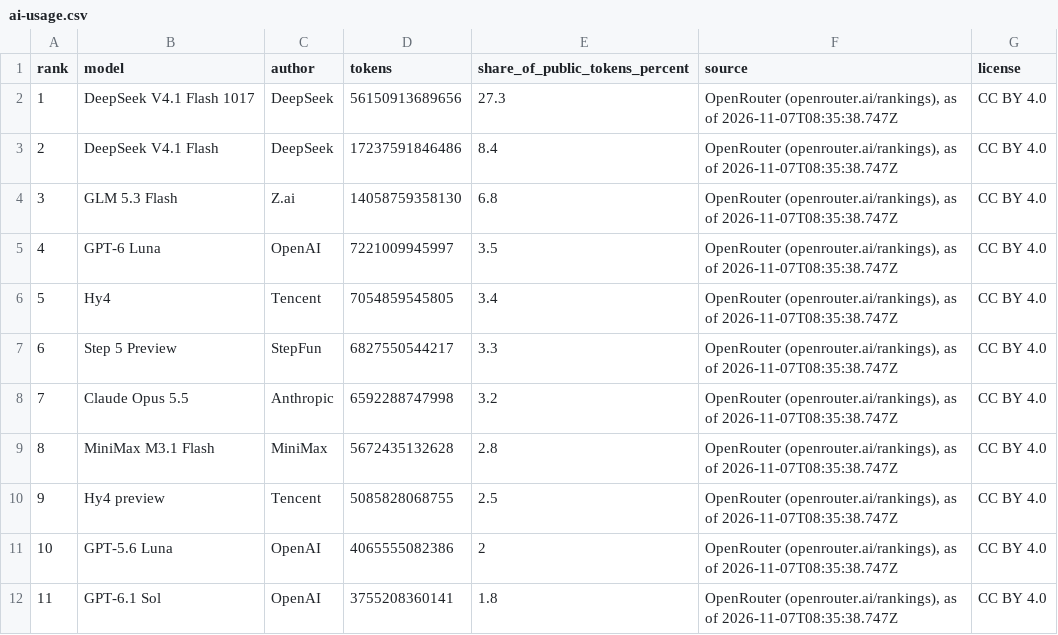
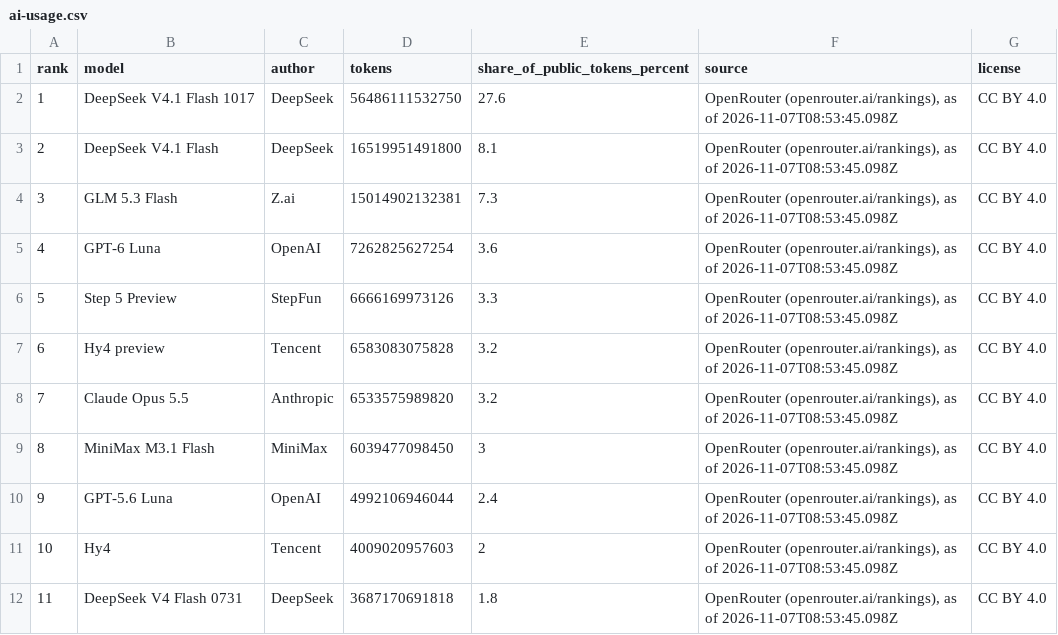
Before and after one commit to mantoufan/cvcm, a CSV file: public/rankings/ai-usage.csv, drawn as a sheet; only a part is shown; the diff covers the shown part only.

```diff
--- a/public/rankings/ai-usage.csv
+++ b/public/rankings/ai-usage.csv
@@ -1,12 +1,12 @@
 rank,model,author,tokens,share_of_public_tokens_percent,source,license
-1,DeepSeek V4.1 Flash 1017,DeepSeek,56150913689656,27.3,"OpenRouter (openrouter.ai/rankings), as of 2026-11-07T08:35:38.747Z",CC BY 4.0
-2,DeepSeek V4.1 Flash,DeepSeek,17237591846486,8.4,"OpenRouter (openrouter.ai/rankings), as of 2026-11-07T08:35:38.747Z",CC BY 4.0
-3,GLM 5.3 Flash,Z.ai,14058759358130,6.8,"OpenRouter (openrouter.ai/rankings), as of 2026-11-07T08:35:38.747Z",CC BY 4.0
-4,GPT-6 Luna,OpenAI,7221009945997,3.5,"OpenRouter (openrouter.ai/rankings), as of 2026-11-07T08:35:38.747Z",CC BY 4.0
-5,Hy4,Tencent,7054859545805,3.4,"OpenRouter (openrouter.ai/rankings), as of 2026-11-07T08:35:38.747Z",CC BY 4.0
-6,Step 5 Preview,StepFun,6827550544217,3.3,"OpenRouter (openrouter.ai/rankings), as of 2026-11-07T08:35:38.747Z",CC BY 4.0
-7,Claude Opus 5.5,Anthropic,6592288747998,3.2,"OpenRouter (openrouter.ai/rankings), as of 2026-11-07T08:35:38.747Z",CC BY 4.0
-8,MiniMax M3.1 Flash,MiniMax,5672435132628,2.8,"OpenRouter (openrouter.ai/rankings), as of 2026-11-07T08:35:38.747Z",CC BY 4.0
-9,Hy4 preview,Tencent,5085828068755,2.5,"OpenRouter (openrouter.ai/rankings), as of 2026-11-07T08:35:38.747Z",CC BY 4.0
-10,GPT-5.6 Luna,OpenAI,4065555082386,2,"OpenRouter (openrouter.ai/rankings), as of 2026-11-07T08:35:38.747Z",CC BY 4.0
-11,GPT-6.1 Sol,OpenAI,3755208360141,1.8,"OpenRouter (openrouter.ai/rankings), as of 2026-11-07T08:35:38.747Z",CC BY 4.0
+1,DeepSeek V4.1 Flash 1017,DeepSeek,56486111532750,27.6,"OpenRouter (openrouter.ai/rankings), as of 2026-11-07T08:53:45.098Z",CC BY 4.0
+2,DeepSeek V4.1 Flash,DeepSeek,16519951491800,8.1,"OpenRouter (openrouter.ai/rankings), as of 2026-11-07T08:53:45.098Z",CC BY 4.0
+3,GLM 5.3 Flash,Z.ai,15014902132381,7.3,"OpenRouter (openrouter.ai/rankings), as of 2026-11-07T08:53:45.098Z",CC BY 4.0
+4,GPT-6 Luna,OpenAI,7262825627254,3.6,"OpenRouter (openrouter.ai/rankings), as of 2026-11-07T08:53:45.098Z",CC BY 4.0
+5,Step 5 Preview,StepFun,6666169973126,3.3,"OpenRouter (openrouter.ai/rankings), as of 2026-11-07T08:53:45.098Z",CC BY 4.0
+6,Hy4 preview,Tencent,6583083075828,3.2,"OpenRouter (openrouter.ai/rankings), as of 2026-11-07T08:53:45.098Z",CC BY 4.0
+7,Claude Opus 5.5,Anthropic,6533575989820,3.2,"OpenRouter (openrouter.ai/rankings), as of 2026-11-07T08:53:45.098Z",CC BY 4.0
+8,MiniMax M3.1 Flash,MiniMax,6039477098450,3,"OpenRouter (openrouter.ai/rankings), as of 2026-11-07T08:53:45.098Z",CC BY 4.0
+9,GPT-5.6 Luna,OpenAI,4992106946044,2.4,"OpenRouter (openrouter.ai/rankings), as of 2026-11-07T08:53:45.098Z",CC BY 4.0
+10,Hy4,Tencent,4009020957603,2,"OpenRouter (openrouter.ai/rankings), as of 2026-11-07T08:53:45.098Z",CC BY 4.0
+11,DeepSeek V4 Flash 0731,DeepSeek,3687170691818,1.8,"OpenRouter (openrouter.ai/rankings), as of 2026-11-07T08:53:45.098Z",CC BY 4.0
```
Also changed, not shown: 30 edited cells elsewhere in this file, public/rankings/ai-companies.csv, 5 other files.
